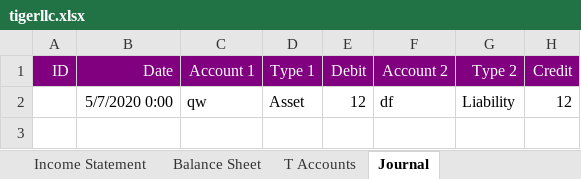
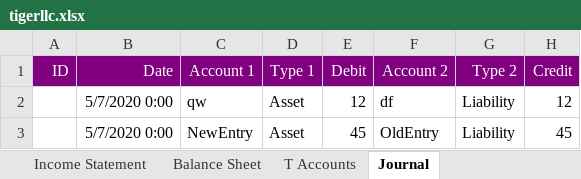
Before and after one commit to LeapLogTeam/leaplog, an Excel workbook: LeapLog/bin/Debug/netcoreapp3.1/tigerllc.xlsx, sheet Journal, drawn as a sheet; values as stored, in another font and other column widths than the file's, no borders; the diff names each change by its address in the sheet, - before the commit and + after, or states it on an @@ line.

```diff
--- a/LeapLog/bin/Debug/netcoreapp3.1/tigerllc.xlsx (sheet Journal)
+++ b/LeapLog/bin/Debug/netcoreapp3.1/tigerllc.xlsx (sheet Journal)
+row 3:  | 5/7/2020 0:00 | NewEntry | Asset | 45 | OldEntry | Liability | 45
```
Also changed, not shown: sheet T Accounts, sheet Balance Sheet, 14 other files.
